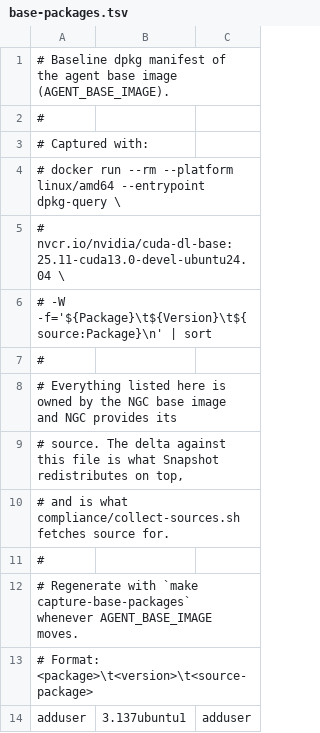
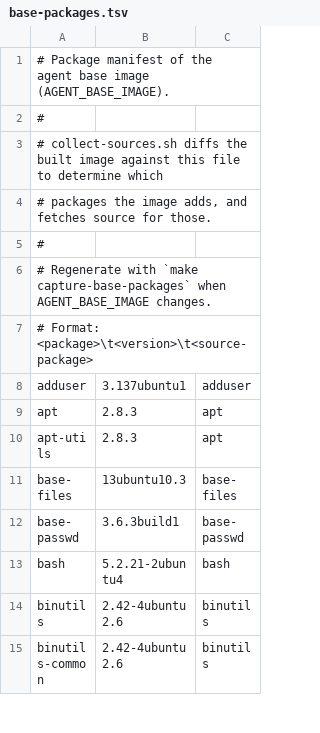
Before and after one commit to ai-dynamo/snapshot, a TSV file: agent/compliance/base-packages.tsv, drawn as a sheet; only a part is shown; the shorter side is filled out with more unchanged rows.

Commit message:
build: trim comments in compliance tooling
Cut the internal-policy rationale from the comments and in-image docs; state
what the code does rather than why a review process asked for it.

```diff
--- a/agent/compliance/base-packages.tsv
+++ b/agent/compliance/base-packages.tsv
@@ -1,13 +1,7 @@
-# Baseline dpkg manifest of the agent base image (AGENT_BASE_IMAGE).
+# Package manifest of the agent base image (AGENT_BASE_IMAGE).
 #
-# Captured with:
-#   docker run --rm --platform linux/amd64 --entrypoint dpkg-query \
-#     nvcr.io/nvidia/cuda-dl-base:25.11-cuda13.0-devel-ubuntu24.04 \
-#     -W -f='${Package}\t${Version}\t${source:Package}\n' | sort
+# collect-sources.sh diffs the built image against this file to determine which
+# packages the image adds, and fetches source for those.
 #
-# Everything listed here is owned by the NGC base image and NGC provides its
-# source. The delta against this file is what Snapshot redistributes on top,
-# and is what compliance/collect-sources.sh fetches source for.
-#
-# Regenerate with `make capture-base-packages` whenever AGENT_BASE_IMAGE moves.
+# Regenerate with `make capture-base-packages` when AGENT_BASE_IMAGE changes.
 # Format: <package>\t<version>\t<source-package>
```
Also changed, not shown: 7 other files.
